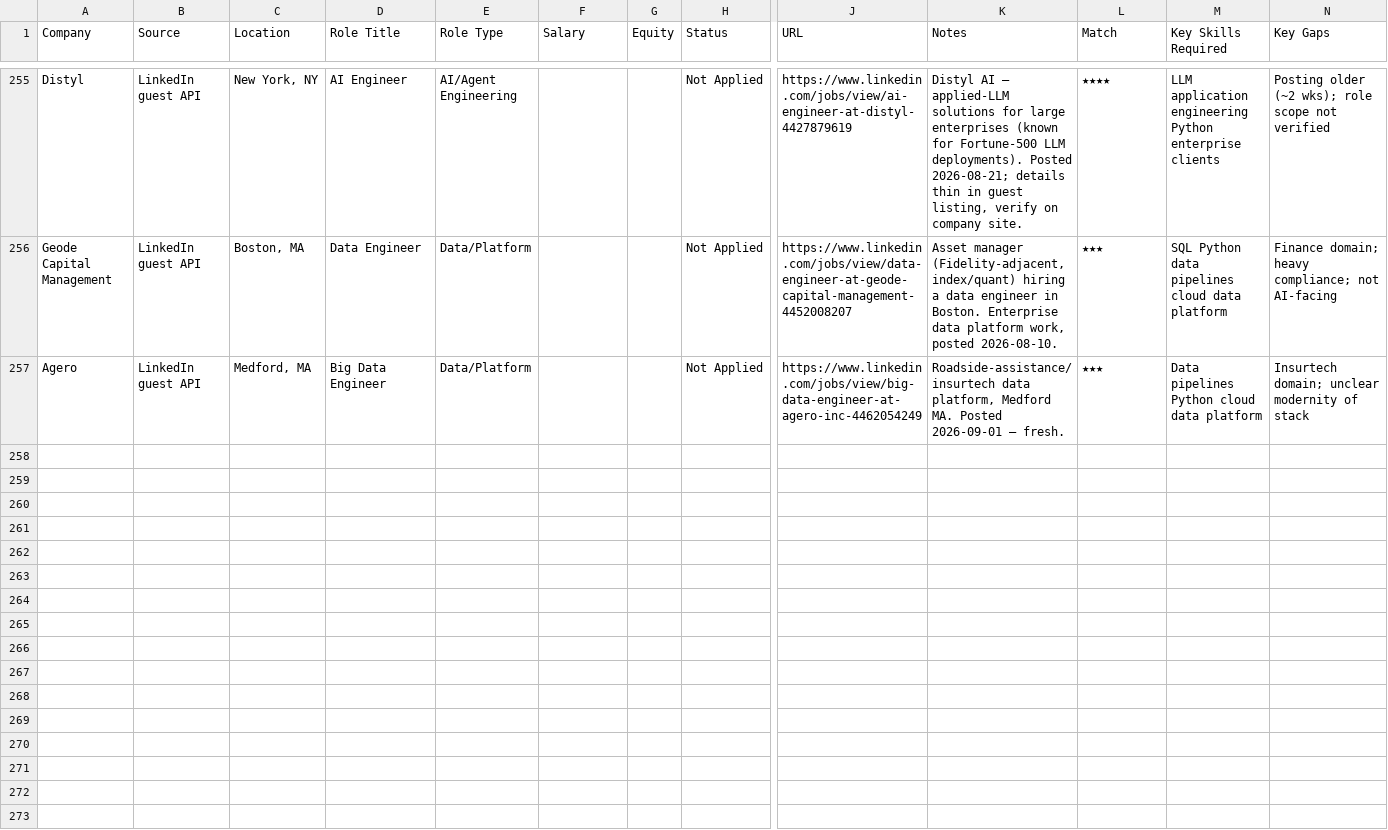
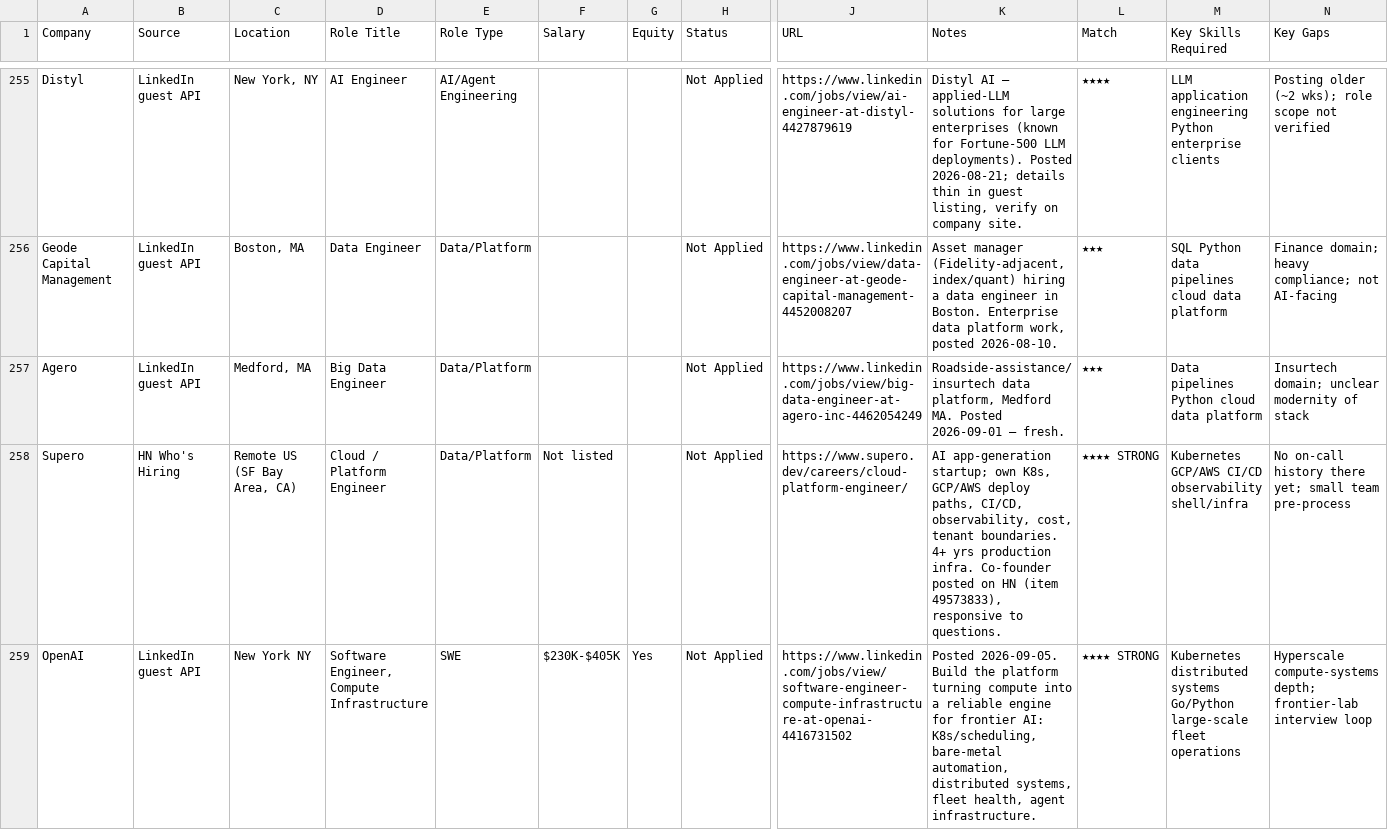
Before and after one commit to WillChangeThisLater/ai-job-search, a CSV file: applications/prospects.csv, drawn as a sheet; only a part is shown, gaps mark what is left out; rows hold the shown columns only; the diff covers the shown part only; the diff names each change by its address in the sheet, - before the commit and + after, or states it on an @@ line.

Commit message:
discovery 2026-09-06: +6 prospects (HN tail pass, LinkedIn guest API)

```diff
--- a/applications/prospects.csv
+++ b/applications/prospects.csv
+row 258: Supero | HN Who's Hiring | Remote US (SF Bay Area, CA) | Cloud / Platform Engineer | Data/Platform | Not listed |  | Not Applied | https://www.supero.dev/careers/cloud-platform-engineer/ | AI app-generation startup; own K8s, GCP/AWS deploy paths, CI/CD, observability, cost, tenant boundaries. 4+ yrs production infra. Co-founder posted on HN (item 49573833), responsive to questions. | ★★★★ STRONG | Kubernetes GCP/AWS CI/CD observability shell/infra | No on-call history there yet; small team pre-process
+row 259: OpenAI | LinkedIn guest API | New York NY | Software Engineer, Compute Infrastructure | SWE | $230K-$405K | Yes | Not Applied | https://www.linkedin.com/jobs/view/software-engineer-compute-infrastructure-at-openai-4416731502 | Posted 2026-09-05. Build the platform turning compute into a reliable engine for frontier AI: K8s/scheduling, bare-metal automation, distributed systems, fleet health, agent infrastructure. | ★★★★ STRONG | Kubernetes distributed systems Go/Python large-scale fleet operations | Hyperscale compute-systems depth; frontier-lab interview loop
```
Also changed, not shown: 4 added rows elsewhere in this file.
